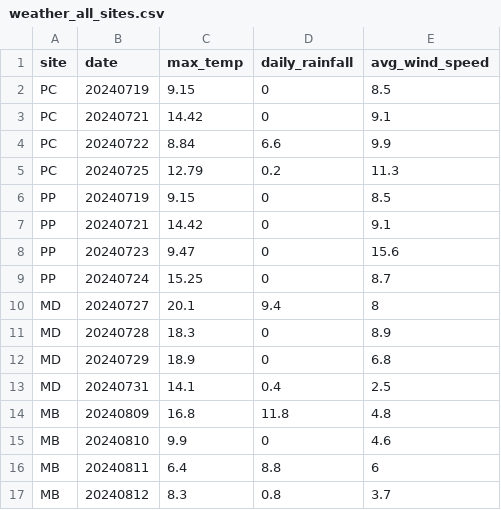
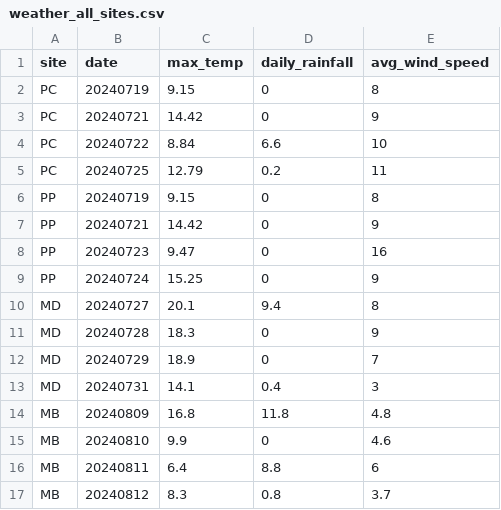
Before and after one commit to ctmittelstaedt/Mittelstaedt_Undergrad_Thesis, a CSV file: data/pika_activity/weather_all_sites.csv, drawn as a sheet.

Commit message:
updated datasets

```diff
--- a/data/pika_activity/weather_all_sites.csv
+++ b/data/pika_activity/weather_all_sites.csv
@@ -1,14 +1,14 @@
 site,date,max_temp,daily_rainfall,avg_wind_speed
-PC,20240719,9.15,0,8.5
-PC,20240721,14.42,0,9.1
-PC,20240722,8.84,6.6,9.9
-PC,20240725,12.79,0.2,11.3
-PP,20240719,9.15,0,8.5
-PP,20240721,14.42,0,9.1
-PP,20240723,9.47,0,15.6
-PP,20240724,15.25,0,8.7
+PC,20240719,9.15,0,8
+PC,20240721,14.42,0,9
+PC,20240722,8.84,6.6,10
+PC,20240725,12.79,0.2,11
+PP,20240719,9.15,0,8
+PP,20240721,14.42,0,9
+PP,20240723,9.47,0,16
+PP,20240724,15.25,0,9
 MD,20240727,20.1,9.4,8
-MD,20240728,18.3,0,8.9
-MD,20240729,18.9,0,6.8
-MD,20240731,14.1,0.4,2.5
+MD,20240728,18.3,0,9
+MD,20240729,18.9,0,7
+MD,20240731,14.1,0.4,3
 MB,20240809,16.8,11.8,4.8
```
Also changed, not shown: 1 other file.
